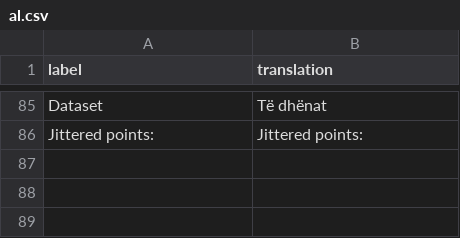
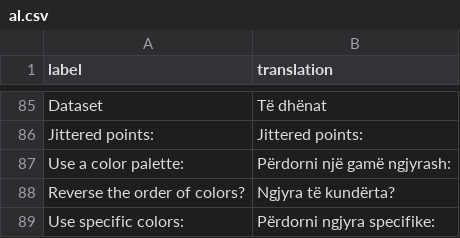
Before and after one commit to dreamRs/esquisse, a CSV file: inst/i18n/al.csv, drawn as a sheet; only a part is shown, gaps mark what is left out.

```diff
--- a/inst/i18n/al.csv
+++ b/inst/i18n/al.csv
@@ -86 +86,4 @@ Dataset,Të dhënat
 "Jittered points:","Jittered points:"
+"Use a color palette:","Përdorni një gamë ngjyrash:"
+"Reverse the order of colors?","Ngjyra të kundërta?"
+"Use specific colors:","Përdorni ngjyra specifike:"
```
Also changed, not shown: inst/i18n/es.csv, inst/i18n/fr.csv, 8 other files.
